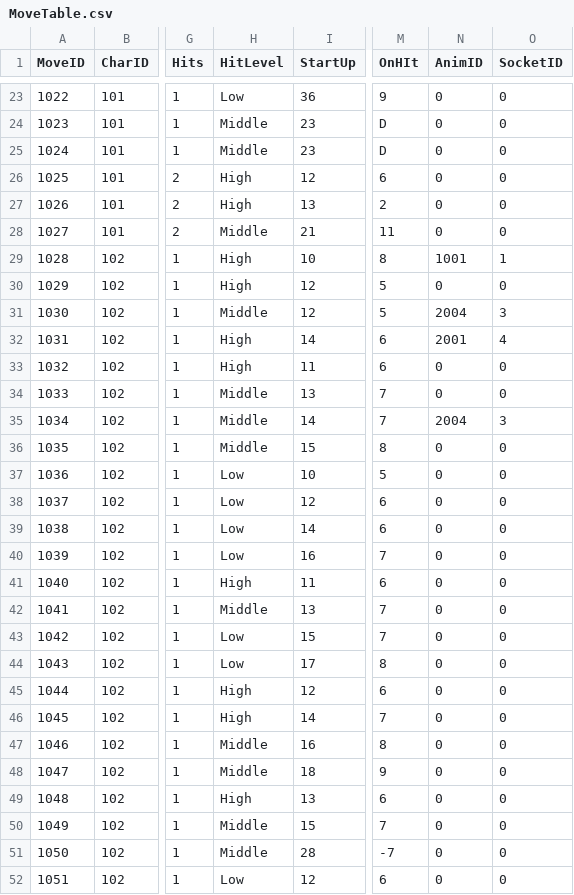
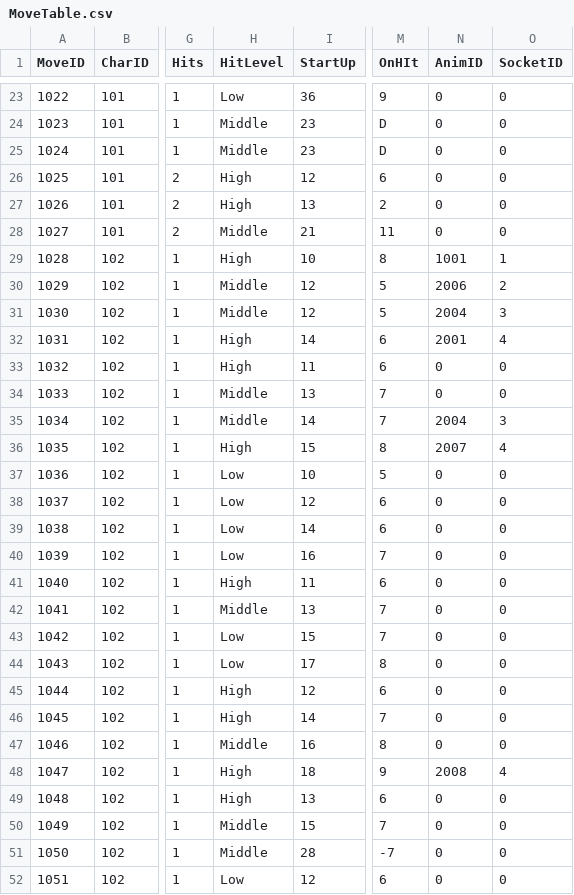
Before and after one commit to dkglee/Chunkken, a CSV file: Content/DataTable/MoveTable.csv, drawn as a sheet; only a part is shown, gaps mark what is left out; the diff names each change by its address in the sheet, - before the commit and + after, or states it on an @@ line.

```diff
--- a/Content/DataTable/MoveTable.csv
+++ b/Content/DataTable/MoveTable.csv
-H30 (HitLevel): High
+H30 (HitLevel): Middle
-N30 (AnimID): 0
+N30 (AnimID): 2006
-O30 (SocketID): 0
+O30 (SocketID): 2
-H36 (HitLevel): Middle
+H36 (HitLevel): High
-N36 (AnimID): 0
+N36 (AnimID): 2007
-O36 (SocketID): 0
+O36 (SocketID): 4
-H48 (HitLevel): Middle
+H48 (HitLevel): High
-N48 (AnimID): 0
+N48 (AnimID): 2008
-O48 (SocketID): 0
+O48 (SocketID): 4
```
Also changed, not shown: Content/DataTable/AnimationTable.csv, Content/DataTable/HitEffectTable.csv, 7 other files.
